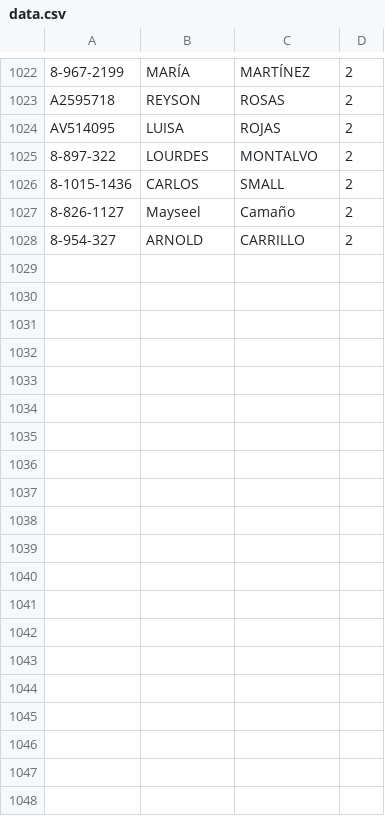
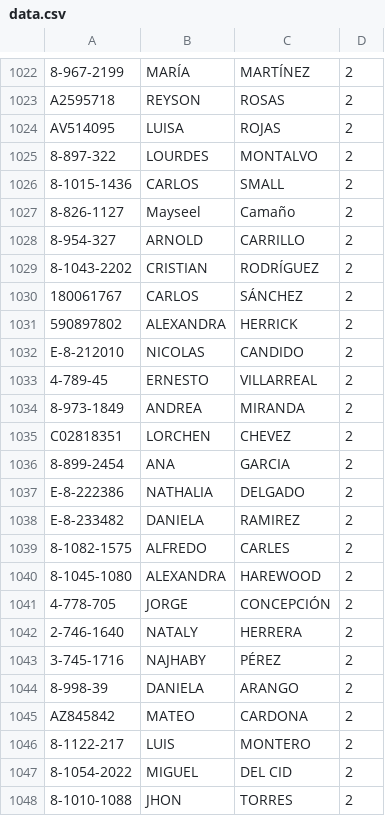
Before and after one commit to Easy-Drive-Consultas/web, a CSV file: data.csv, drawn as a sheet; only a part is shown, gaps mark what is left out; the diff covers the shown part only; the diff names each change by its address in the sheet, - before the commit and + after, or states it on an @@ line.

Commit message:
Add files via upload

```diff
--- a/data.csv
+++ b/data.csv
+row 1029: 8-1043-2202 | CRISTIAN | RODRÍGUEZ | 2
+row 1030: 180061767 | CARLOS | SÁNCHEZ | 2
+row 1031: 590897802 | ALEXANDRA | HERRICK | 2
+row 1032: E-8-212010 | NICOLAS | CANDIDO | 2
+row 1033: 4-789-45 | ERNESTO | VILLARREAL | 2
+row 1034: 8-973-1849 | ANDREA | MIRANDA | 2
+row 1035: C02818351 | LORCHEN | CHEVEZ | 2
+row 1036: 8-899-2454 | ANA | GARCIA | 2
+row 1037: E-8-222386 | NATHALIA | DELGADO | 2
+row 1038: E-8-233482 | DANIELA | RAMIREZ | 2
+row 1039: 8-1082-1575 | ALFREDO | CARLES | 2
+row 1040: 8-1045-1080 | ALEXANDRA | HAREWOOD | 2
+row 1041: 4-778-705 | JORGE | CONCEPCIÓN | 2
+row 1042: 2-746-1640 | NATALY | HERRERA | 2
+row 1043: 3-745-1716 | NAJHABY | PÉREZ | 2
+row 1044: 8-998-39 | DANIELA | ARANGO | 2
+row 1045: AZ845842 | MATEO | CARDONA | 2
+row 1046: 8-1122-217 | LUIS | MONTERO | 2
+row 1047: 8-1054-2022 | MIGUEL | DEL CID | 2
+row 1048: 8-1010-1088 | JHON | TORRES | 2
```
Also changed, not shown: 19 added rows elsewhere in this file.
